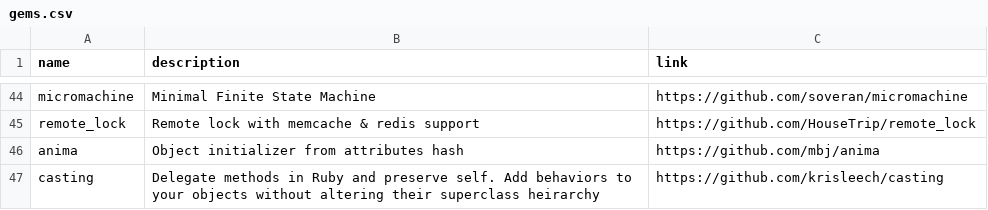
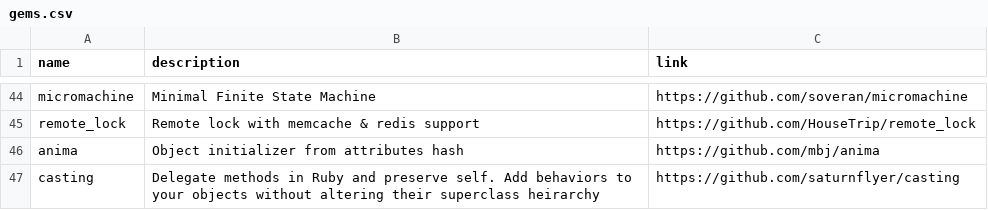
Before and after one commit to gregory/jouets, a CSV file: gems.csv, drawn as a sheet; only a part is shown, gaps mark what is left out.

Commit message:
Update gems.csv

```diff
--- a/gems.csv
+++ b/gems.csv
@@ -46,2 +46,2 @@ remote_lock, Remote lock with memcache & redis support, https://github.com/House
 anima, Object initializer from attributes hash, https://github.com/mbj/anima
-casting, Delegate methods in Ruby and preserve self. Add behaviors to your objects without altering their superclass heirarchy, https://github.com/krisleech/casting
+casting, Delegate methods in Ruby and preserve self. Add behaviors to your objects without altering their superclass heirarchy, https://github.com/saturnflyer/casting
```
